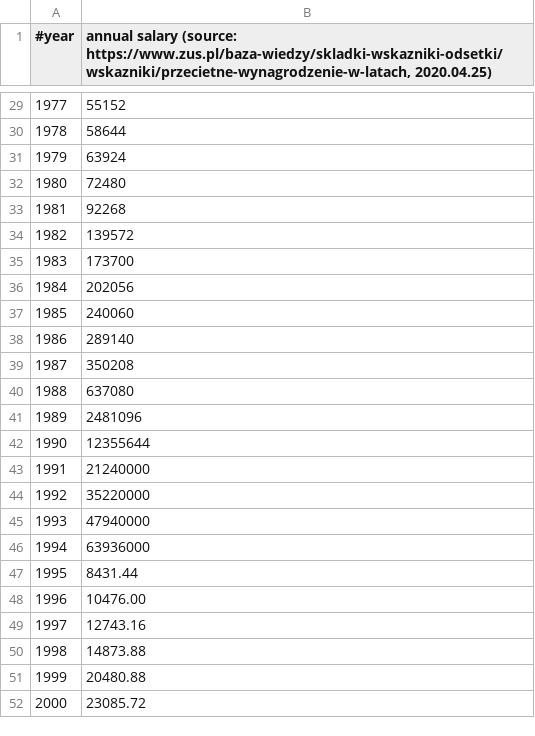
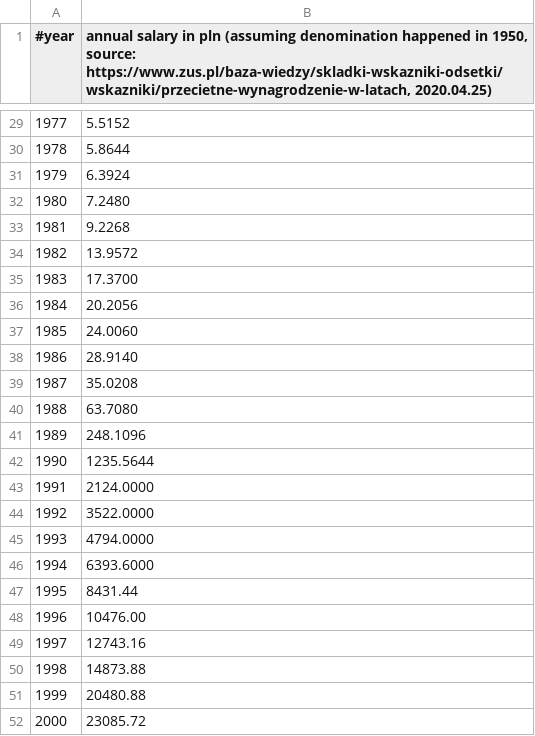
Before and after one commit to rafalambrozewicz/retirement-strategies, a CSV file: src/main/resources/annual_salary_1950_2019.csv, drawn as a sheet; only a part is shown, gaps mark what is left out; the diff covers the shown part only.

Commit message:
Updated annual salary csv, so that all salaries are expressed in PLN (as if denomination happened in 1950)

```diff
--- a/src/main/resources/annual_salary_1950_2019.csv
+++ b/src/main/resources/annual_salary_1950_2019.csv
@@ -1 +1 @@
-#year;annual salary (source: https://www.zus.pl/baza-wiedzy/skladki-wskazniki-odsetki/wskazniki/przecietne-wynagrodzenie-w-latach, 2020.04.25)
+#year;annual salary in pln (assuming denomination happened in 1950, source: https://www.zus.pl/baza-wiedzy/skladki-wskazniki-odsetki/wskazniki/przecietne-wynagrodzenie-w-latach, 2020.04.25)
@@ -29,19 +29,19 @@
-1977;55152
-1978;58644
-1979;63924
-1980;72480
-1981;92268
-1982;139572
-1983;173700
-1984;202056
-1985;240060
-1986;289140
-1987;350208
-1988;637080
-1989;2481096
-1990;12355644
-1991;21240000
-1992;35220000
-1993;47940000
-1994;63936000
+1977;5.5152
+1978;5.8644
+1979;6.3924
+1980;7.2480
+1981;9.2268
+1982;13.9572
+1983;17.3700
+1984;20.2056
+1985;24.0060
+1986;28.9140
+1987;35.0208
+1988;63.7080
+1989;248.1096
+1990;1235.5644
+1991;2124.0000
+1992;3522.0000
+1993;4794.0000
+1994;6393.6000
 1995;8431.44
```
Also changed, not shown: 27 edited cells elsewhere in this file.
